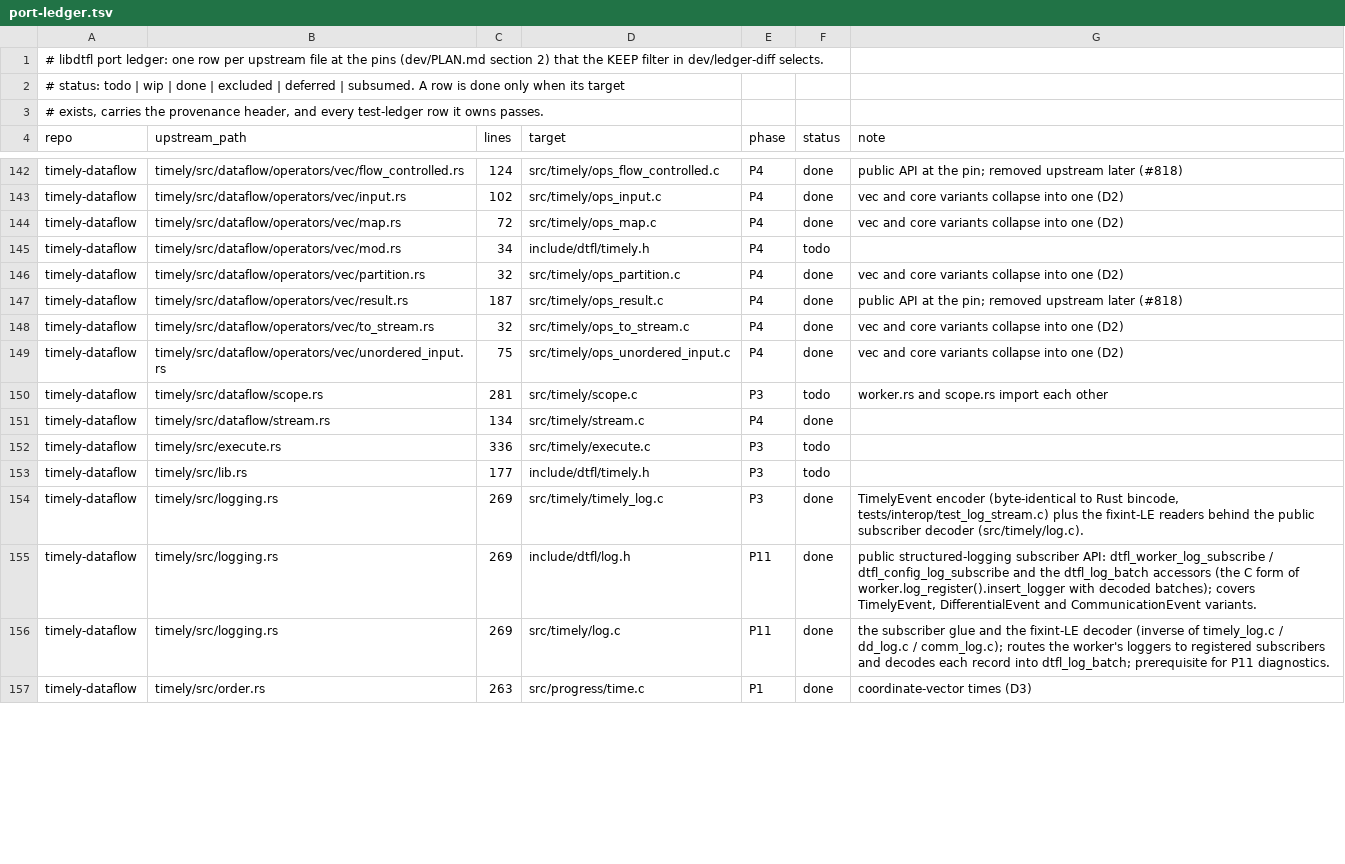
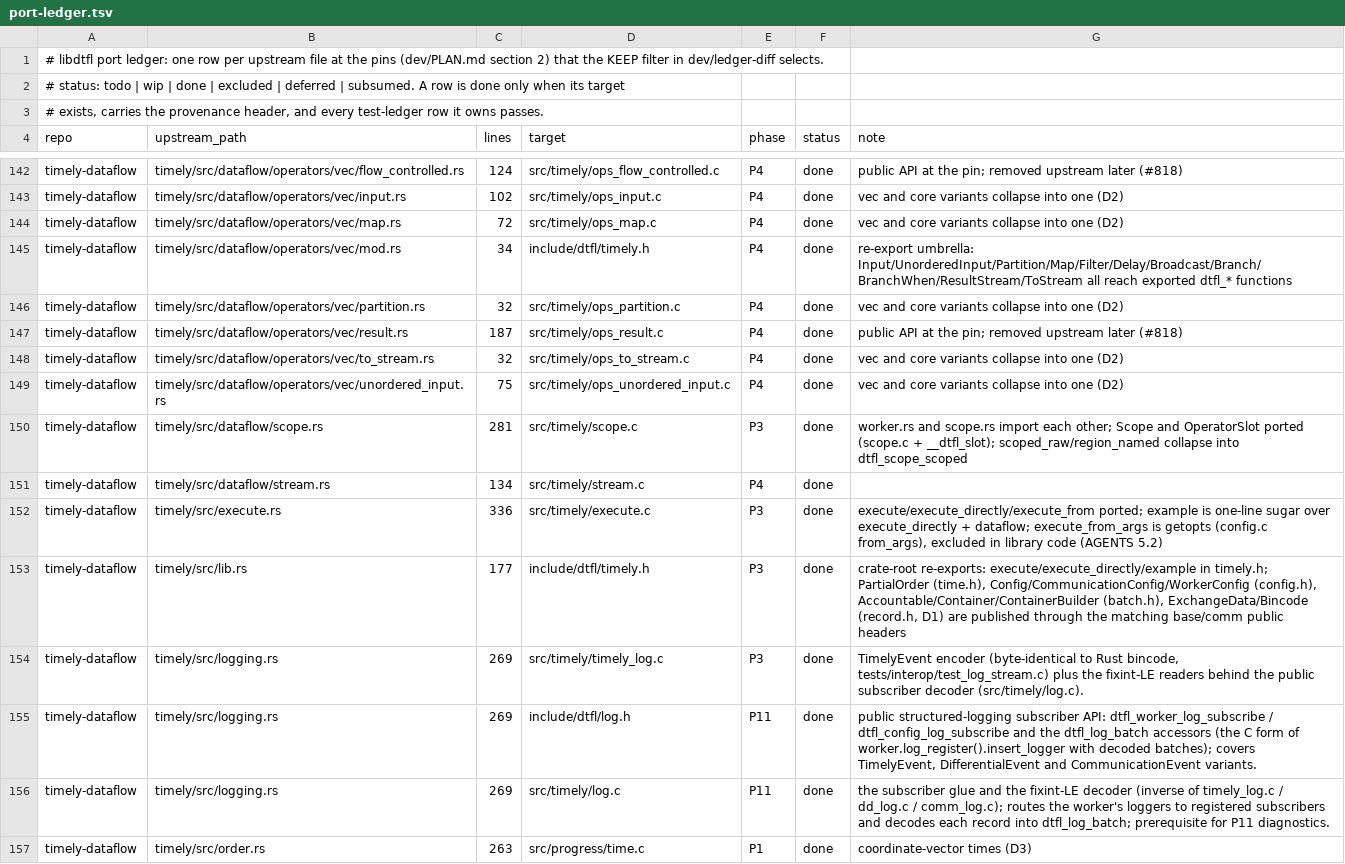
Before and after one commit to gburd/libdtfl, a TSV file: dev/port-ledger.tsv, drawn as a sheet; only a part is shown, gaps mark what is left out; the diff covers the shown part only.

Commit message:
Reconcile the P3/P4 timely engine and umbrella ledger rows
Audit each P3/P4 row whose target .c/.h already exists and runs the
engine against its pinned timely-v0.31.0 source, and flip to done every
row whose C port functionally matches the pin.  No code changes: this
confirms the existing ports and corrects two mistargeted rows.

Flipped to done after verifying functional parity with the pin:

  timely/src/worker.rs            -> src/timely/worker.c (+ execute.c facade)
  timely/src/dataflow/scope.rs    -> src/timely/scope.c
  timely/src/execute.rs           -> src/timely/execute.c
  timely/src/progress/subgraph.rs -> src/progress/subgraph.c
  timely/src/scheduling/activate.rs -> src/timely/activate.c
  timely/src/lib.rs               -> include/dtfl/timely.h

Retargeted and flipped to done (the old target lacked the required
provenance string; the new target already cites the upstream path):

  timely/src/progress/mod.rs   src/progress/progress_int.h -> operate_int.h
    (Location/Source/Target are __dtfl_location in operate_int.h)
  timely/src/scheduling/mod.rs src/timely/timely_int.h -> activate.c
    (Activations/Activator/SyncActivator live in activate.c; the Schedule
    trait is __dtfl_schedule in operate_int.h)

Flipped the module re-export umbrellas to done after confirming every
re-exported public item reaches an exported, declared dtfl_* symbol:

  dataflow/mod.rs, operators/mod.rs, operators/core/mod.rs,
  operators/generic/mod.rs, operators/vec/mod.rs,
  operators/vec/aggregation/mod.rs, synchronization/mod.rs

Left wip with a precise reason:

  timely/src/progress/broadcast.rs -> src/progress/progcaster.c
    Progcaster new/send/recv are a faithful port with the libdtfl wire
    encoding (D9) in place of bincode; the data plane is complete.  The
    optional per-message progress logging (TimelyProgressEvent via
    progress_logging) is unported: TimelyProgressEvent<T> is a separate
    T-parameterized logger, not part of the fixed TimelyEvent enum the C
    model ports, and has no consumer in libdtfl.

No new public symbols, man pages or tests: every flipped row is an
existing complete port or a re-export already covered.  dev/check-all
passes all six configs (default, asan, hegel, hegel-asan, tsan,
distcheck); the ledger, symbols (432 exported) and docs (432
documented) gates stay green.

```diff
--- a/dev/port-ledger.tsv
+++ b/dev/port-ledger.tsv
@@ -144,3 +144,3 @@ timely-dataflow	timely/src/dataflow/operators/vec/input.rs	102	src/timely/ops_in
 timely-dataflow	timely/src/dataflow/operators/vec/map.rs	72	src/timely/ops_map.c	P4	done	vec and core variants collapse into one (D2)
-timely-dataflow	timely/src/dataflow/operators/vec/mod.rs	34	include/dtfl/timely.h	P4	todo	
+timely-dataflow	timely/src/dataflow/operators/vec/mod.rs	34	include/dtfl/timely.h	P4	done	re-export umbrella: Input/UnorderedInput/Partition/Map/Filter/Delay/Broadcast/Branch/BranchWhen/ResultStream/ToStream all reach exported dtfl_* functions
 timely-dataflow	timely/src/dataflow/operators/vec/partition.rs	32	src/timely/ops_partition.c	P4	done	vec and core variants collapse into one (D2)
@@ -149,6 +149,6 @@ timely-dataflow	timely/src/dataflow/operators/vec/to_stream.rs	32	src/timely/ops
 timely-dataflow	timely/src/dataflow/operators/vec/unordered_input.rs	75	src/timely/ops_unordered_input.c	P4	done	vec and core variants collapse into one (D2)
-timely-dataflow	timely/src/dataflow/scope.rs	281	src/timely/scope.c	P3	todo	worker.rs and scope.rs import each other
+timely-dataflow	timely/src/dataflow/scope.rs	281	src/timely/scope.c	P3	done	worker.rs and scope.rs import each other; Scope and OperatorSlot ported (scope.c + __dtfl_slot); scoped_raw/region_named collapse into dtfl_scope_scoped
 timely-dataflow	timely/src/dataflow/stream.rs	134	src/timely/stream.c	P4	done	
-timely-dataflow	timely/src/execute.rs	336	src/timely/execute.c	P3	todo	
-timely-dataflow	timely/src/lib.rs	177	include/dtfl/timely.h	P3	todo	
+timely-dataflow	timely/src/execute.rs	336	src/timely/execute.c	P3	done	execute/execute_directly/execute_from ported; example is one-line sugar over execute_directly + dataflow; execute_from_args is getopts (config.c from_args), excluded in library code (AGENTS 5.2)
+timely-dataflow	timely/src/lib.rs	177	include/dtfl/timely.h	P3	done	crate-root re-exports: execute/execute_directly/example in timely.h; PartialOrder (time.h), Config/CommunicationConfig/WorkerConfig (config.h), Accountable/Container/ContainerBuilder (batch.h), ExchangeData/Bincode (record.h, D1) are published through the matching base/comm public headers
 timely-dataflow	timely/src/logging.rs	269	src/timely/timely_log.c	P3	done	TimelyEvent encoder (byte-identical to Rust bincode, tests/interop/test_log_stream.c) plus the fixint-LE readers behind the public subscriber decoder (src/timely/log.c).
```
Also changed, not shown: 26 edited cells elsewhere in this file.
